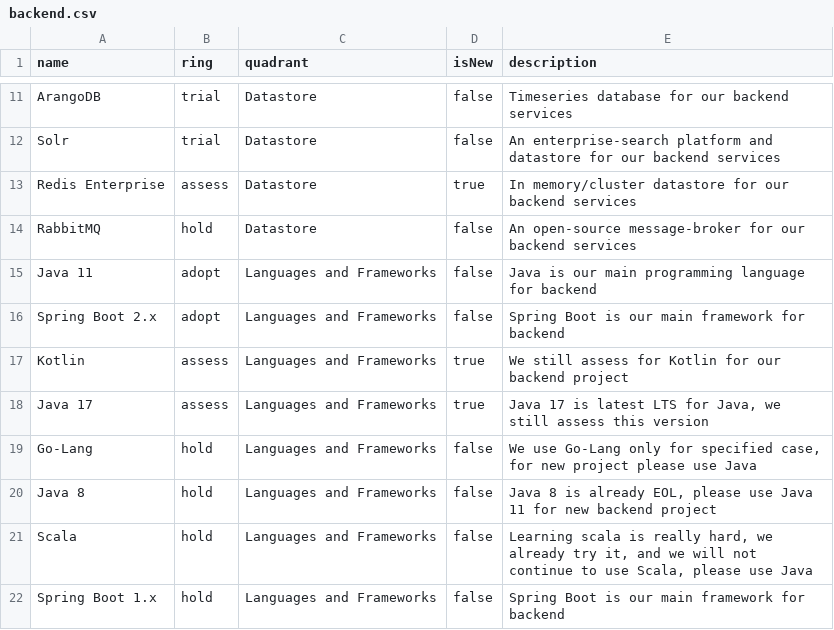
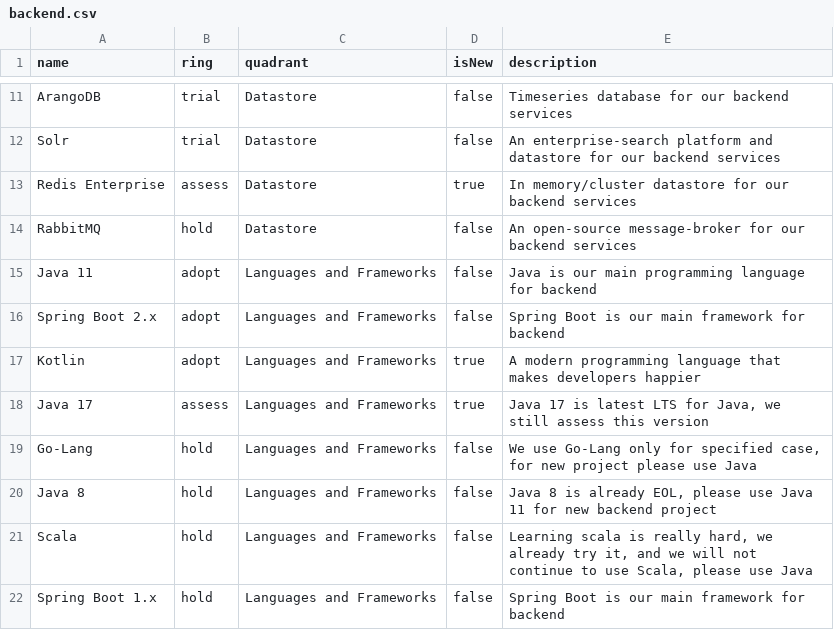
Before and after one commit to bliblidotcom/tech-radar, a CSV file: backend.csv, drawn as a sheet; only a part is shown, gaps mark what is left out.

Commit message:
Update backend.csv

```diff
--- a/backend.csv
+++ b/backend.csv
@@ -16,3 +16,3 @@
 "Spring Boot 2.x","adopt","Languages and Frameworks","false","Spring Boot is our main framework for backend"
-"Kotlin","assess","Languages and Frameworks","true","We still assess for Kotlin for our backend project"
+"Kotlin","adopt","Languages and Frameworks","true","A modern programming language that makes developers happier"
 "Java 17","assess","Languages and Frameworks","true","Java 17 is latest LTS for Java, we still assess this version"
```
